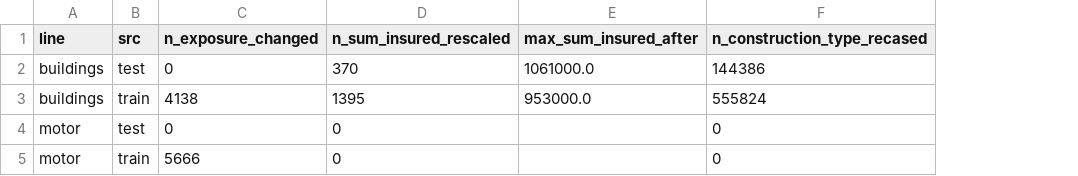
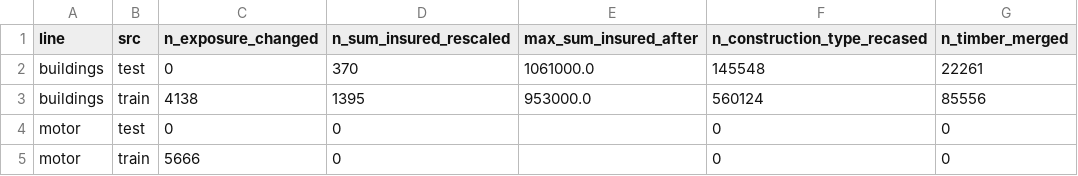
Before and after one commit to almac09/iaa-hackathon-2026, a CSV file: workings/contents/replication/audit/evidence/glm_lines/ev_09_fixes.csv, drawn as a sheet; the diff names each change by its address in the sheet, - before the commit and + after, or states it on an @@ line.

Commit message:
Re-run the combined model to a new submission file (AI-assisted)
Regenerates the evidence with the timber merge; output now goes to
submission_combined_v1 so earlier files are kept.

```diff
--- a/workings/contents/replication/audit/evidence/glm_lines/ev_09_fixes.csv
+++ b/workings/contents/replication/audit/evidence/glm_lines/ev_09_fixes.csv
+column G (n_timber_merged), rows 2-5: 22261 | 85556 | 0 | 0
-F2 (n_construction_type_recased): 144386
+F2 (n_construction_type_recased): 145548
-F3 (n_construction_type_recased): 555824
+F3 (n_construction_type_recased): 560124
```
Also changed, not shown: workings/contents/replication/audit/evidence/glm_lines/ev_g10_level_uncertainty.csv, workings/contents/replication/audit/evidence/glm_lines/ev_g2_credibility_tuning.csv, 9 other files.
